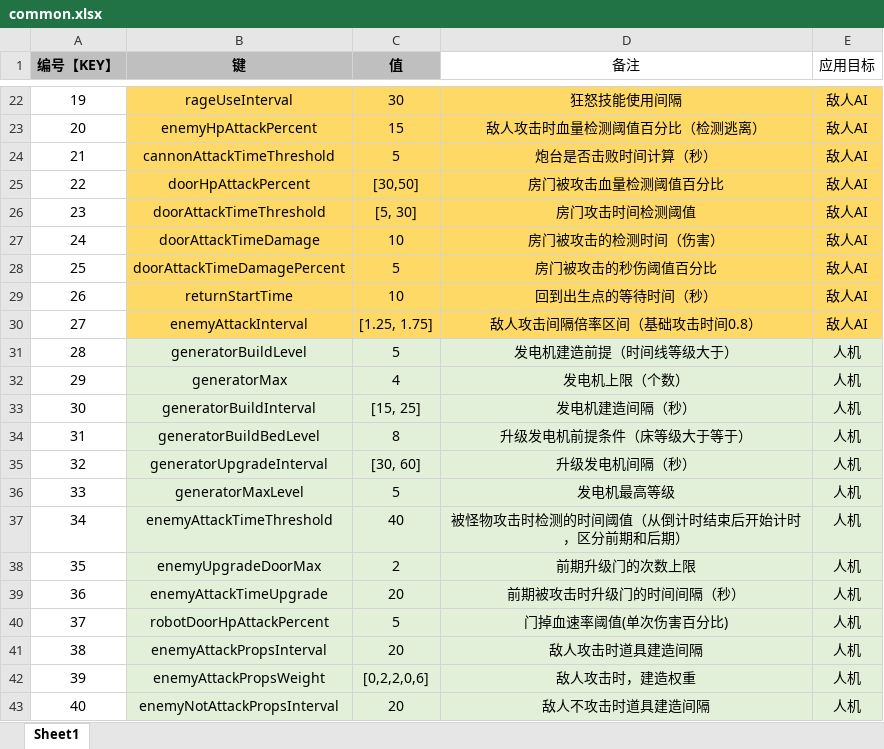
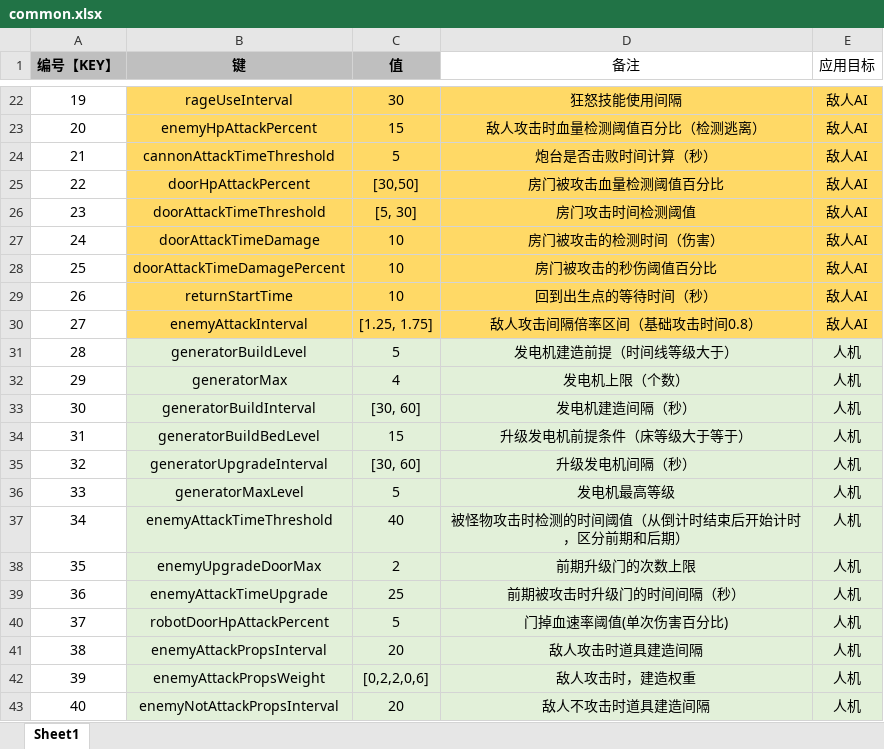
Before and after one commit to UNANSWANG/LieFlat, an Excel workbook: excel/common.xlsx, sheet Sheet1, drawn as a sheet; only a part is shown, gaps mark what is left out; values as stored, in another font and other column widths than the file's, no borders; the diff names each change by its address in the sheet, - before the commit and + after, or states it on an @@ line.

```diff
--- a/excel/common.xlsx (sheet Sheet1)
+++ b/excel/common.xlsx (sheet Sheet1)
-C28 (值): 5
+C28 (值): 10
-C33 (值): [15, 25]
+C33 (值): [30, 60]
-C34 (值): 8
+C34 (值): 15
-C39 (值): 20
+C39 (值): 25
```
Also changed, not shown: excel/levelTable.xlsx, excel/props.xlsx, 5 other files.
